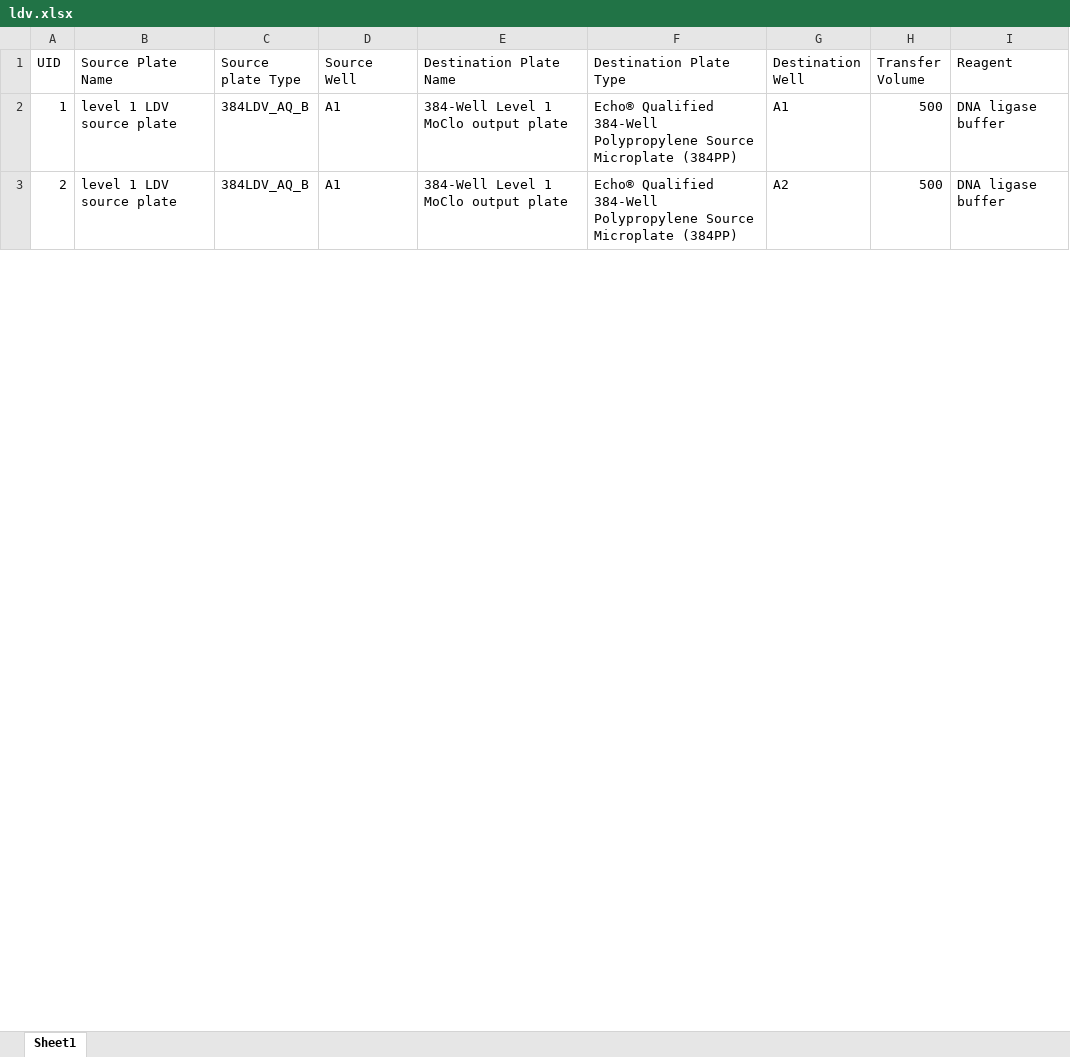
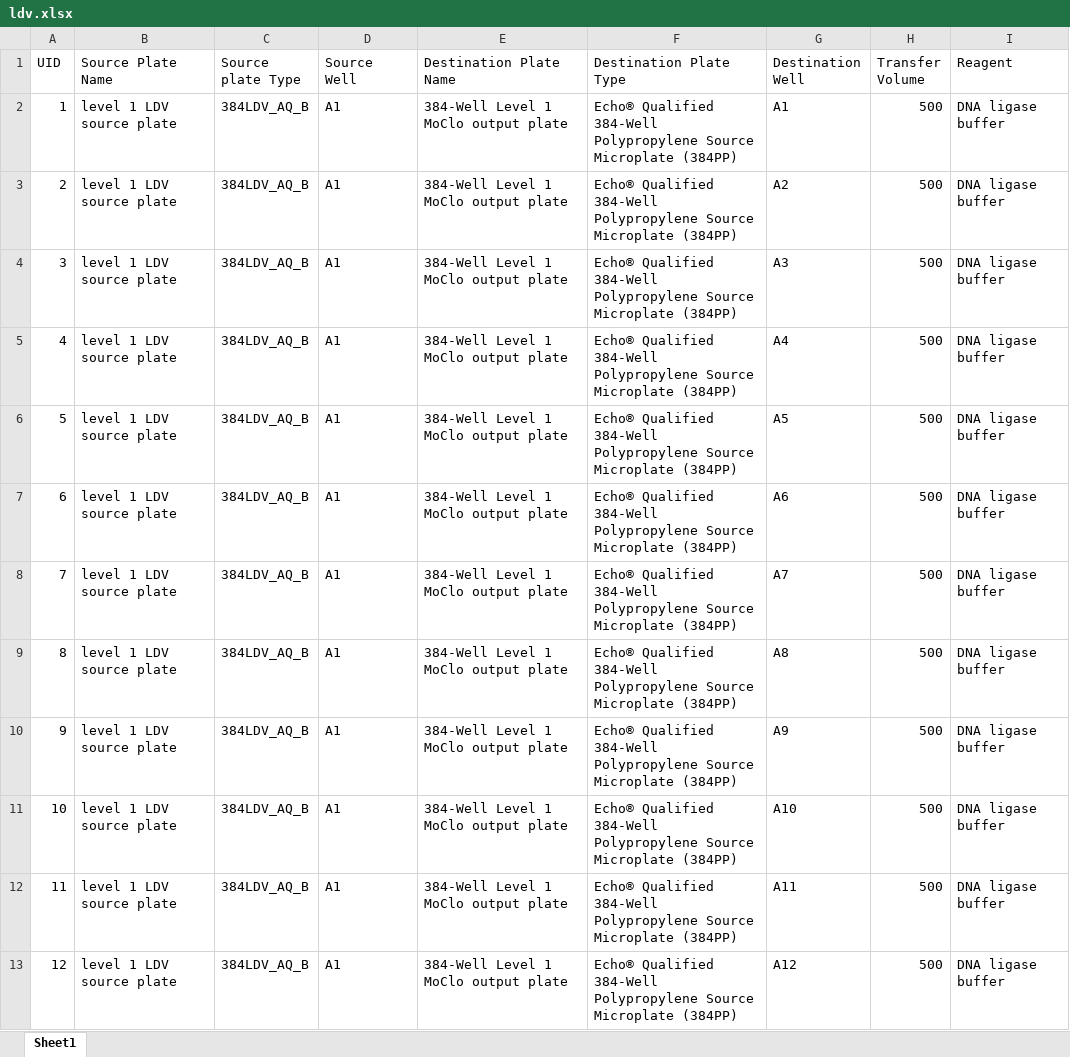
Before and after one commit to phoenixgater/SynBioMate, an Excel workbook: ldv.xlsx, sheet Sheet1, drawn as a sheet; only a part is shown; values as stored, in another font and other column widths than the file's, no borders; the diff covers the shown part only; the diff names each change by its address in the sheet, - before the commit and + after, or states it on an @@ line.

Commit message:
level 1 script complete

```diff
--- a/ldv.xlsx (sheet Sheet1)
+++ b/ldv.xlsx (sheet Sheet1)
+row 4: 3 | level 1 LDV source plate | 384LDV_AQ_B | A1 | 384-Well Level 1 MoClo output plate | Echo® Qualified 384-Well Polypropylene Source Microplate (384PP) | A3 | 500 | DNA ligase buffer
+row 5: 4 | level 1 LDV source plate | 384LDV_AQ_B | A1 | 384-Well Level 1 MoClo output plate | Echo® Qualified 384-Well Polypropylene Source Microplate (384PP) | A4 | 500 | DNA ligase buffer
+row 6: 5 | level 1 LDV source plate | 384LDV_AQ_B | A1 | 384-Well Level 1 MoClo output plate | Echo® Qualified 384-Well Polypropylene Source Microplate (384PP) | A5 | 500 | DNA ligase buffer
+row 7: 6 | level 1 LDV source plate | 384LDV_AQ_B | A1 | 384-Well Level 1 MoClo output plate | Echo® Qualified 384-Well Polypropylene Source Microplate (384PP) | A6 | 500 | DNA ligase buffer
+row 8: 7 | level 1 LDV source plate | 384LDV_AQ_B | A1 | 384-Well Level 1 MoClo output plate | Echo® Qualified 384-Well Polypropylene Source Microplate (384PP) | A7 | 500 | DNA ligase buffer
+row 9: 8 | level 1 LDV source plate | 384LDV_AQ_B | A1 | 384-Well Level 1 MoClo output plate | Echo® Qualified 384-Well Polypropylene Source Microplate (384PP) | A8 | 500 | DNA ligase buffer
+row 10: 9 | level 1 LDV source plate | 384LDV_AQ_B | A1 | 384-Well Level 1 MoClo output plate | Echo® Qualified 384-Well Polypropylene Source Microplate (384PP) | A9 | 500 | DNA ligase buffer
+row 11: 10 | level 1 LDV source plate | 384LDV_AQ_B | A1 | 384-Well Level 1 MoClo output plate | Echo® Qualified 384-Well Polypropylene Source Microplate (384PP) | A10 | 500 | DNA ligase buffer
+row 12: 11 | level 1 LDV source plate | 384LDV_AQ_B | A1 | 384-Well Level 1 MoClo output plate | Echo® Qualified 384-Well Polypropylene Source Microplate (384PP) | A11 | 500 | DNA ligase buffer
+row 13: 12 | level 1 LDV source plate | 384LDV_AQ_B | A1 | 384-Well Level 1 MoClo output plate | Echo® Qualified 384-Well Polypropylene Source Microplate (384PP) | A12 | 500 | DNA ligase buffer
```
Also changed, not shown: 56 added rows, 4 edited cells and row numbers in column A elsewhere in this sheet, 6res.xlsx, 4 other files.
